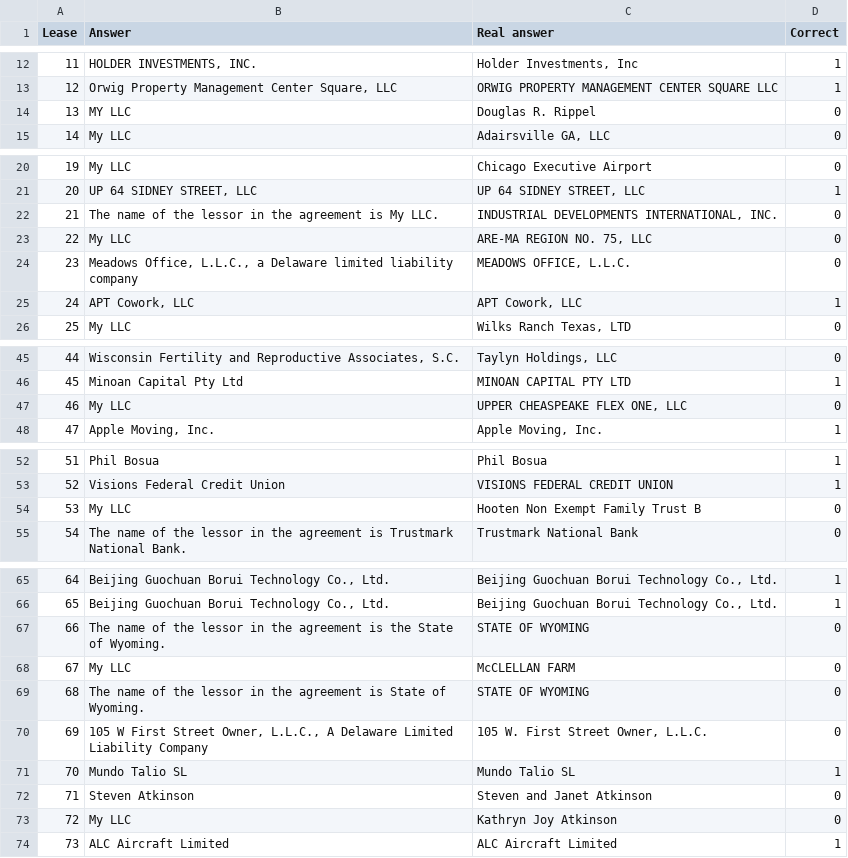
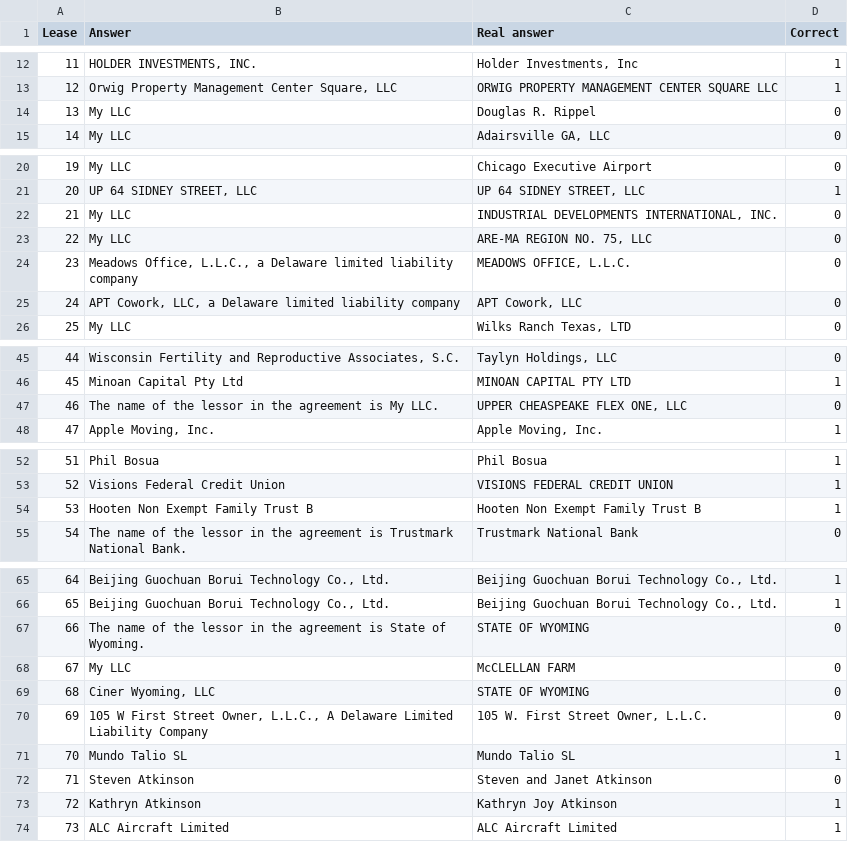
Before and after one commit to DavidArmendariz/eafit-tesis, a CSV file: notebooks/prompt_tuning/results/lessor_name_prompt_tuning_v3.csv, drawn as a sheet; only a part is shown, gaps mark what is left out; the diff covers the shown part only.

```diff
--- a/notebooks/prompt_tuning/results/lessor_name_prompt_tuning_v3.csv
+++ b/notebooks/prompt_tuning/results/lessor_name_prompt_tuning_v3.csv
@@ -13,3 +13,3 @@ Lease,Answer,Real answer,Correct
 12,"Orwig Property Management Center Square, LLC",ORWIG PROPERTY MANAGEMENT CENTER SQUARE LLC,1
-13,MY LLC,Douglas R. Rippel,0
+13,My LLC,Douglas R. Rippel,0
 14,My LLC,"Adairsville GA, LLC",0
@@ -21,6 +21,6 @@ Lease,Answer,Real answer,Correct
 20,"UP 64 SIDNEY STREET, LLC","UP 64 SIDNEY STREET, LLC",1
-21,The name of the lessor in the agreement is My LLC.,"INDUSTRIAL DEVELOPMENTS INTERNATIONAL, INC.",0
+21,My LLC,"INDUSTRIAL DEVELOPMENTS INTERNATIONAL, INC.",0
 22,My LLC,"ARE-MA REGION NO. 75, LLC",0
 23,"Meadows Office, L.L.C., a Delaware limited liability company","MEADOWS OFFICE, L.L.C.",0
-24,"APT Cowork, LLC","APT Cowork, LLC",1
+24,"APT Cowork, LLC, a Delaware limited liability company","APT Cowork, LLC",0
 25,My LLC,"Wilks Ranch Texas, LTD",0
@@ -46,3 +46,3 @@ Lease,Answer,Real answer,Correct
 45,Minoan Capital Pty Ltd,MINOAN CAPITAL PTY LTD,1
-46,My LLC,"UPPER CHEASPEAKE FLEX ONE, LLC",0
+46,The name of the lessor in the agreement is My LLC.,"UPPER CHEASPEAKE FLEX ONE, LLC",0
 47,"Apple Moving, Inc.","Apple Moving, Inc.",1
@@ -53,3 +53,3 @@ Lease,Answer,Real answer,Correct
 52,Visions Federal Credit Union,VISIONS FEDERAL CREDIT UNION,1
-53,My LLC,Hooten Non Exempt Family Trust B,0
+53,Hooten Non Exempt Family Trust B,Hooten Non Exempt Family Trust B,1
 54,The name of the lessor in the agreement is Trustmark National Bank.,Trustmark National Bank,0
@@ -66,5 +66,5 @@ Lease,Answer,Real answer,Correct
 65,"Beijing Guochuan Borui Technology Co., Ltd.","Beijing Guochuan Borui Technology Co., Ltd.",1
-66,The name of the lessor in the agreement is the State of Wyoming.,STATE OF WYOMING,0
+66,The name of the lessor in the agreement is State of Wyoming.,STATE OF WYOMING,0
 67,My LLC,McCLELLAN FARM,0
-68,The name of the lessor in the agreement is State of Wyoming.,STATE OF WYOMING,0
+68,"Ciner Wyoming, LLC",STATE OF WYOMING,0
 69,"105 W First Street Owner, L.L.C., A Delaware Limited Liability Company","105 W. First Street Owner, L.L.C.",0
@@ -72,3 +72,3 @@ Lease,Answer,Real answer,Correct
 71,Steven Atkinson,Steven and Janet Atkinson,0
-72,My LLC,Kathryn Joy Atkinson,0
+72,Kathryn Atkinson,Kathryn Joy Atkinson,1
 73,ALC Aircraft Limited,ALC Aircraft Limited,1
```
Also changed, not shown: 1 edited cell elsewhere in this file, 3 other files.
